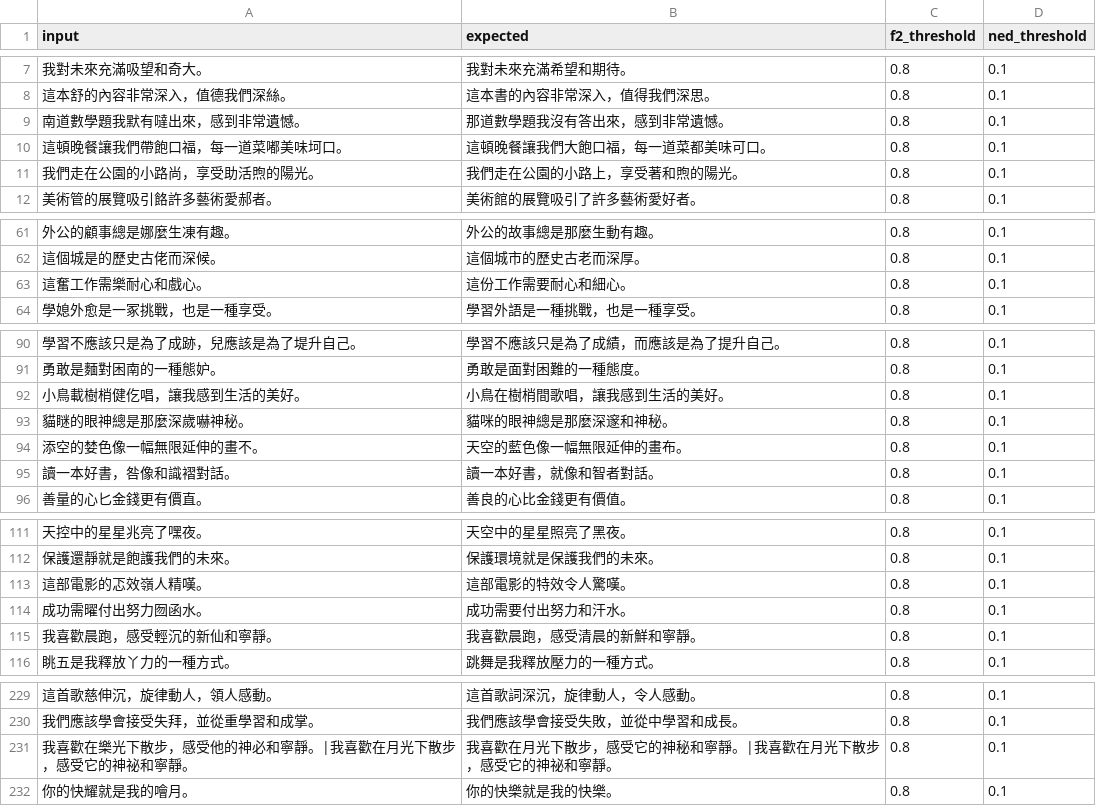
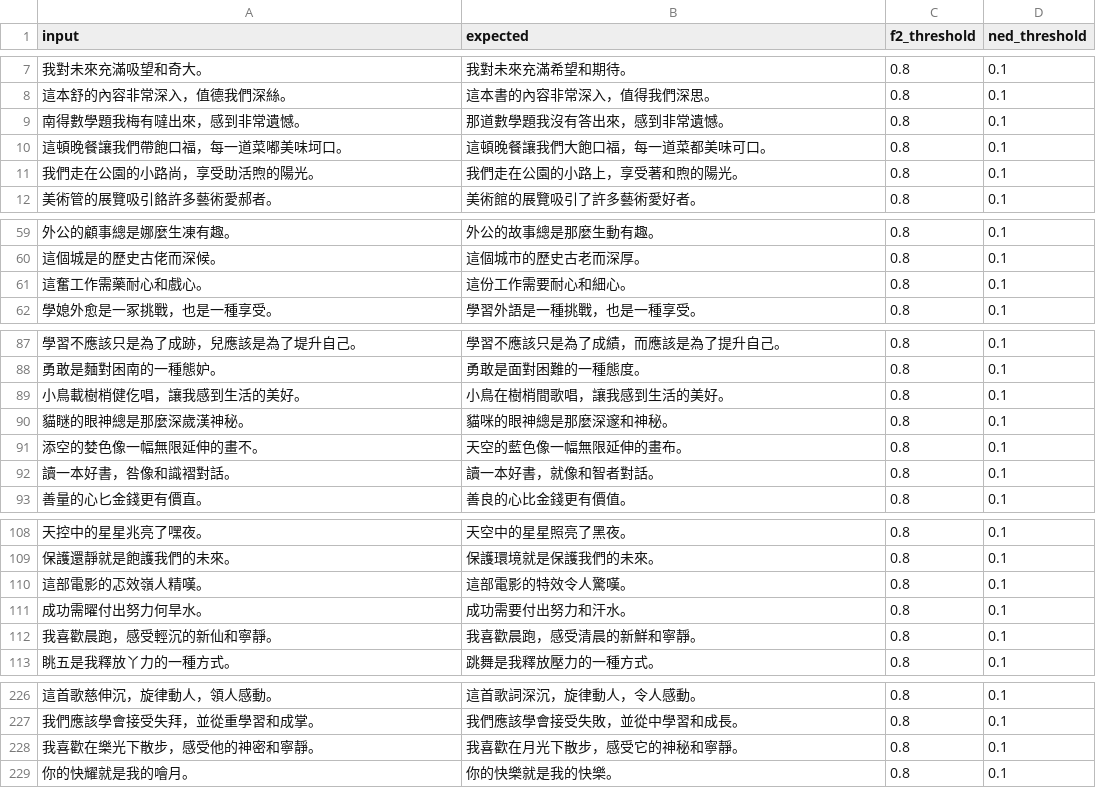
Before and after one commit to coseeing/WordBridge, a CSV file: workspace/evals/datasets/zhuyin_three_error_seed0.csv, drawn as a sheet; only a part is shown, gaps mark what is left out; the diff covers the shown part only.

```diff
--- a/workspace/evals/datasets/zhuyin_three_error_seed0.csv
+++ b/workspace/evals/datasets/zhuyin_three_error_seed0.csv
@@ -8,3 +8,3 @@ input,expected,f2_threshold,ned_threshold
 這本舒的內容非常深入，值德我們深絲。,這本書的內容非常深入，值得我們深思。,0.8,0.1
-南道數學題我默有噠出來，感到非常遺憾。,那道數學題我沒有答出來，感到非常遺憾。,0.8,0.1
+南得數學題我梅有噠出來，感到非常遺憾。,那道數學題我沒有答出來，感到非常遺憾。,0.8,0.1
 這頓晚餐讓我們帶飽口福，每一道菜嘟美味坷口。,這頓晚餐讓我們大飽口福，每一道菜都美味可口。,0.8,0.1
@@ -62,3 +60,3 @@ input,expected,f2_threshold,ned_threshold
 這個城是的歷史古佬而深候。,這個城市的歷史古老而深厚。,0.8,0.1
-這奮工作需樂耐心和戲心。,這份工作需要耐心和細心。,0.8,0.1
+這奮工作需藥耐心和戲心。,這份工作需要耐心和細心。,0.8,0.1
 學媳外愈是一冢挑戰，也是一種享受。,學習外語是一種挑戰，也是一種享受。,0.8,0.1
@@ -92,3 +89,3 @@ input,expected,f2_threshold,ned_threshold
 小鳥載樹梢健仡唱，讓我感到生活的美好。,小鳥在樹梢間歌唱，讓我感到生活的美好。,0.8,0.1
-貓瞇的眼神總是那麼深歲嚇神秘。,貓咪的眼神總是那麼深邃和神秘。,0.8,0.1
+貓瞇的眼神總是那麼深歲漢神秘。,貓咪的眼神總是那麼深邃和神秘。,0.8,0.1
 添空的婪色像一幅無限延伸的畫不。,天空的藍色像一幅無限延伸的畫布。,0.8,0.1
@@ -113,3 +110,3 @@ input,expected,f2_threshold,ned_threshold
 這部電影的忑效嶺人精嘆。,這部電影的特效令人驚嘆。,0.8,0.1
-成功需曜付出努力囫函水。,成功需要付出努力和汗水。,0.8,0.1
+成功需曜付出努力何旱水。,成功需要付出努力和汗水。,0.8,0.1
 我喜歡晨跑，感受輕沉的新仙和寧靜。,我喜歡晨跑，感受清晨的新鮮和寧靜。,0.8,0.1
@@ -230,3 +227,3 @@ input,expected,f2_threshold,ned_threshold
 我們應該學會接受失拜，並從重學習和成掌。,我們應該學會接受失敗，並從中學習和成長。,0.8,0.1
-我喜歡在樂光下散步，感受他的神必和寧靜。|我喜歡在月光下散步，感受它的神祕和寧靜。,我喜歡在月光下散步，感受它的神秘和寧靜。|我喜歡在月光下散步，感受它的神祕和寧靜。,0.8,0.1
+我喜歡在樂光下散步，感受他的神密和寧靜。,我喜歡在月光下散步，感受它的神秘和寧靜。,0.8,0.1
 你的快耀就是我的噲月。,你的快樂就是我的快樂。,0.8,0.1
```
Also changed, not shown: 3 removed rows and 7 edited cells elsewhere in this file, workspace/evals/datasets/zhuyin_top1_from_legacy.csv, workspace/evals/datasets/zhuyin_two_error_seed0.csv.
